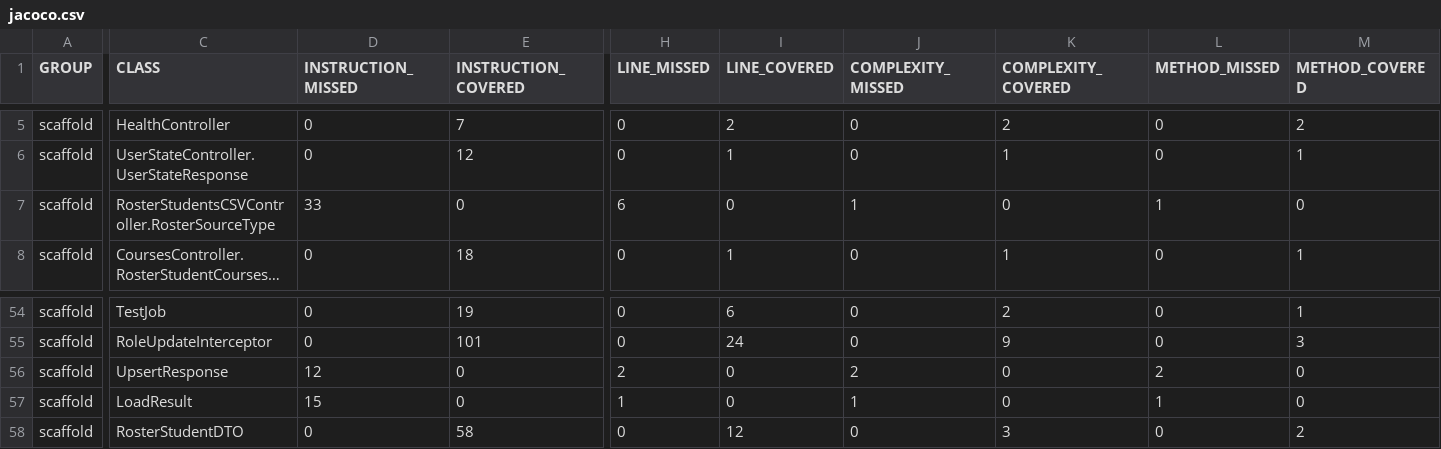
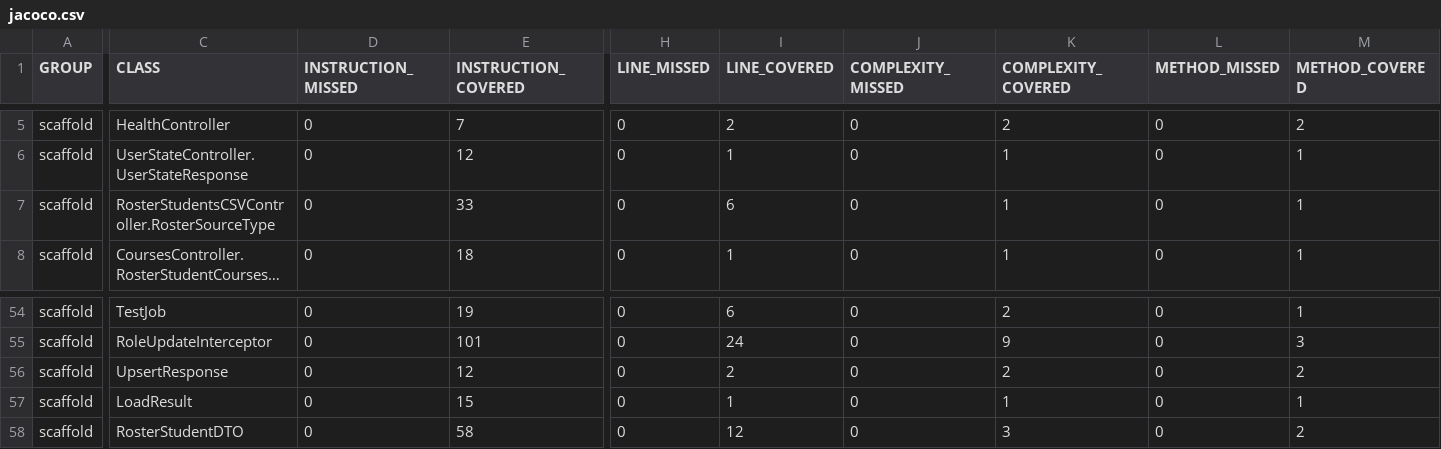
Before and after one commit to ucsb-cs156/proj-scaffold, a CSV file: prs/17/jacoco/jacoco.csv, drawn as a sheet; only a part is shown, gaps mark what is left out; long unchanged cells end in …; the diff covers the shown part only; the diff names each change by its address in the sheet, - before the commit and + after, or states it on an @@ line.

```diff
--- a/prs/17/jacoco/jacoco.csv
+++ b/prs/17/jacoco/jacoco.csv
-D7 (INSTRUCTION_MISSED): 33
+D7 (INSTRUCTION_MISSED): 0
-E7 (INSTRUCTION_COVERED): 0
+E7 (INSTRUCTION_COVERED): 33
-H7 (LINE_MISSED): 6
+H7 (LINE_MISSED): 0
-I7 (LINE_COVERED): 0
+I7 (LINE_COVERED): 6
-J7 (COMPLEXITY_MISSED): 1
+J7 (COMPLEXITY_MISSED): 0
-K7 (COMPLEXITY_COVERED): 0
+K7 (COMPLEXITY_COVERED): 1
-L7 (METHOD_MISSED): 1
+L7 (METHOD_MISSED): 0
-M7 (METHOD_COVERED): 0
+M7 (METHOD_COVERED): 1
-D56 (INSTRUCTION_MISSED): 12
+D56 (INSTRUCTION_MISSED): 0
-E56 (INSTRUCTION_COVERED): 0
+E56 (INSTRUCTION_COVERED): 12
-H56 (LINE_MISSED): 2
+H56 (LINE_MISSED): 0
-I56 (LINE_COVERED): 0
+I56 (LINE_COVERED): 2
-J56 (COMPLEXITY_MISSED): 2
+J56 (COMPLEXITY_MISSED): 0
-K56 (COMPLEXITY_COVERED): 0
+K56 (COMPLEXITY_COVERED): 2
-L56 (METHOD_MISSED): 2
+L56 (METHOD_MISSED): 0
-M56 (METHOD_COVERED): 0
+M56 (METHOD_COVERED): 2
-D57 (INSTRUCTION_MISSED): 15
+D57 (INSTRUCTION_MISSED): 0
-E57 (INSTRUCTION_COVERED): 0
+E57 (INSTRUCTION_COVERED): 15
-H57 (LINE_MISSED): 1
+H57 (LINE_MISSED): 0
-I57 (LINE_COVERED): 0
+I57 (LINE_COVERED): 1
-J57 (COMPLEXITY_MISSED): 1
+J57 (COMPLEXITY_MISSED): 0
-K57 (COMPLEXITY_COVERED): 0
+K57 (COMPLEXITY_COVERED): 1
-L57 (METHOD_MISSED): 1
+L57 (METHOD_MISSED): 0
-M57 (METHOD_COVERED): 0
+M57 (METHOD_COVERED): 1
```
Also changed, not shown: 38 edited cells elsewhere in this file, 22 other files.
